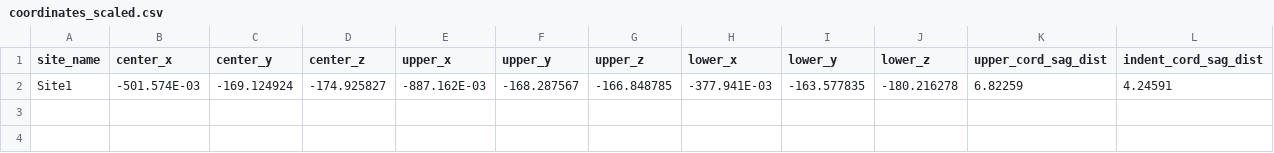
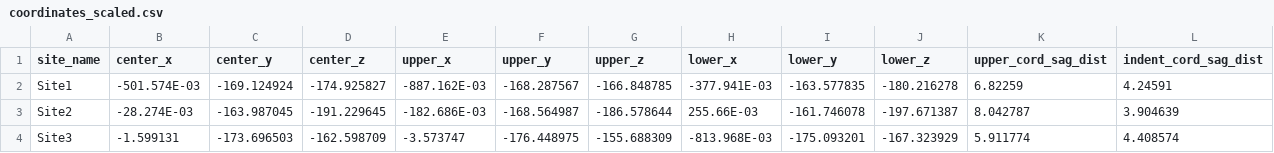
Before and after one commit to brassc/Abaqus, a CSV file: DCM_Scripting/coordinates_scaled.csv, drawn as a sheet; the diff names each change by its address in the sheet, - before the commit and + after, or states it on an @@ line.

Commit message:
overlap script with writing to .txt file to explain resolution of overlap rule

```diff
--- a/DCM_Scripting/coordinates_scaled.csv
+++ b/DCM_Scripting/coordinates_scaled.csv
+row 3: Site2 | -28.274E-03 | -163.987045 | -191.229645 | -182.686E-03 | -168.564987 | -186.578644 | 255.66E-03 | -161.746078 | -197.671387 | 8.042787 | 3.904639
+row 4: Site3 | -1.599131 | -173.696503 | -162.598709 | -3.573747 | -176.448975 | -155.688309 | -813.968E-03 | -175.093201 | -167.323929 | 5.911774 | 4.408574
```
Also changed, not shown: 1 other file.
